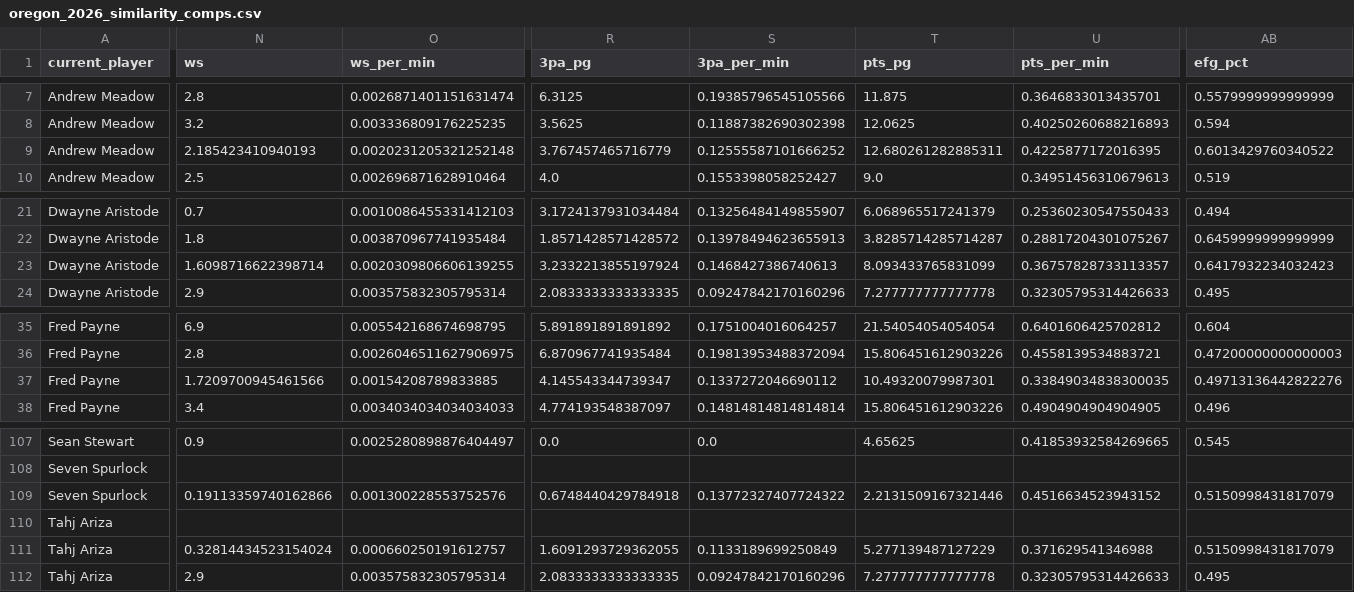
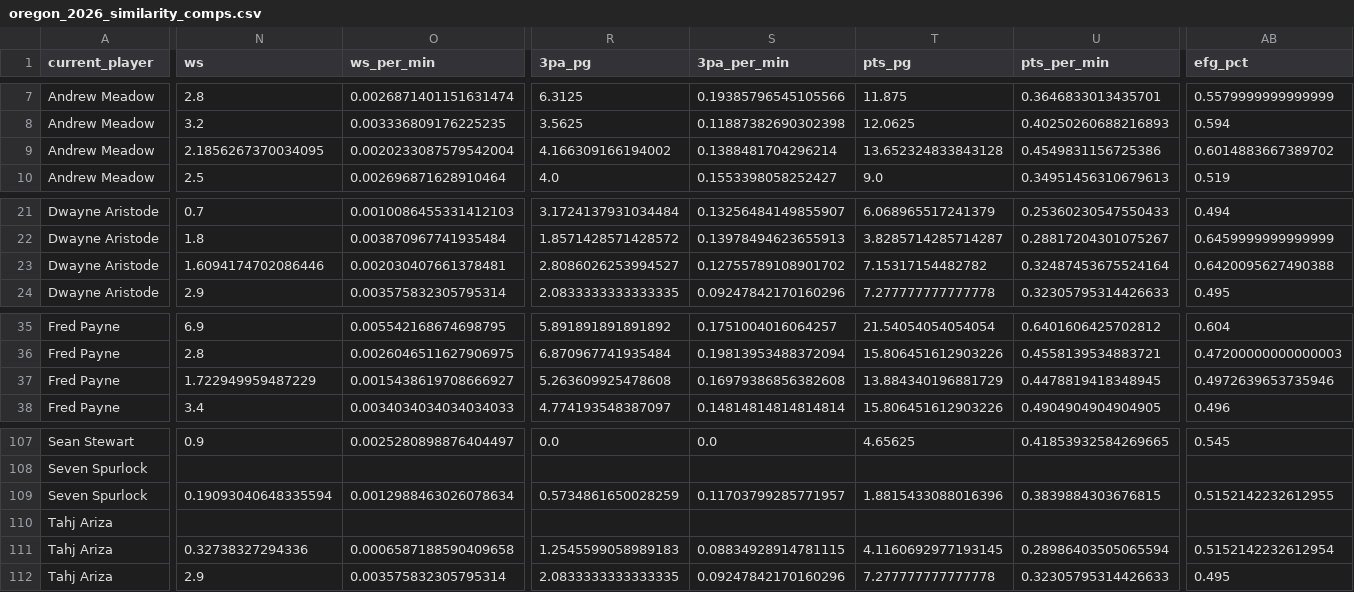
Before and after one commit to sseljan/oregon-bb-projections-app, a CSV file: outputs/oregon_2026_similarity_comps.csv, drawn as a sheet; only a part is shown, gaps mark what is left out; the diff covers the shown part only; the diff names each change by its address in the sheet, - before the commit and + after, or states it on an @@ line.

```diff
--- a/outputs/oregon_2026_similarity_comps.csv
+++ b/outputs/oregon_2026_similarity_comps.csv
-N9 (ws): 2.185423410940193
+N9 (ws): 2.1856267370034095
-O9 (ws_per_min): 0.0020231205321252148
+O9 (ws_per_min): 0.0020233087579542004
-R9 (3pa_pg): 3.767457465716779
+R9 (3pa_pg): 4.166309166194002
-S9 (3pa_per_min): 0.12555587101666252
+S9 (3pa_per_min): 0.1388481704296214
-T9 (pts_pg): 12.680261282885311
+T9 (pts_pg): 13.652324833843128
-U9 (pts_per_min): 0.4225877172016395
+U9 (pts_per_min): 0.4549831156725386
-AB9 (efg_pct): 0.6013429760340522
+AB9 (efg_pct): 0.6014883667389702
-N23 (ws): 1.6098716622398714
+N23 (ws): 1.6094174702086446
-O23 (ws_per_min): 0.0020309806606139255
+O23 (ws_per_min): 0.002030407661378481
-R23 (3pa_pg): 3.2332213855197924
+R23 (3pa_pg): 2.8086026253994527
-S23 (3pa_per_min): 0.1468427386740613
+S23 (3pa_per_min): 0.12755789108901702
-T23 (pts_pg): 8.093433765831099
+T23 (pts_pg): 7.15317154482782
-U23 (pts_per_min): 0.36757828733113357
+U23 (pts_per_min): 0.32487453675524164
-AB23 (efg_pct): 0.6417932234032423
+AB23 (efg_pct): 0.6420095627490388
-N37 (ws): 1.7209700945461566
+N37 (ws): 1.722949959487229
-O37 (ws_per_min): 0.00154208789833885
+O37 (ws_per_min): 0.0015438619708666927
-R37 (3pa_pg): 4.145543344739347
+R37 (3pa_pg): 5.263609925478608
-S37 (3pa_per_min): 0.1337272046690112
+S37 (3pa_per_min): 0.16979386856382608
-T37 (pts_pg): 10.49320079987301
+T37 (pts_pg): 13.884340196881729
-U37 (pts_per_min): 0.33849034838300035
+U37 (pts_per_min): 0.4478819418348945
-AB37 (efg_pct): 0.49713136442822276
+AB37 (efg_pct): 0.4972639653735946
-N109 (ws): 0.19113359740162866
+N109 (ws): 0.19093040648335594
-O109 (ws_per_min): 0.001300228553752576
+O109 (ws_per_min): 0.0012988463026078634
-R109 (3pa_pg): 0.6748440429784918
+R109 (3pa_pg): 0.5734861650028259
-S109 (3pa_per_min): 0.13772327407724322
+S109 (3pa_per_min): 0.11703799285771957
-T109 (pts_pg): 2.2131509167321446
+T109 (pts_pg): 1.8815433088016396
-U109 (pts_per_min): 0.4516634523943152
+U109 (pts_per_min): 0.3839884303676815
-AB109 (efg_pct): 0.5150998431817079
+AB109 (efg_pct): 0.5152142232612955
-N111 (ws): 0.32814434523154024
+N111 (ws): 0.32738327294336
-O111 (ws_per_min): 0.000660250191612757
+O111 (ws_per_min): 0.0006587188590409658
-R111 (3pa_pg): 1.6091293729362055
+R111 (3pa_pg): 1.2545599058989183
-S111 (3pa_per_min): 0.1133189699250849
+S111 (3pa_per_min): 0.08834928914781115
-T111 (pts_pg): 5.277139487127229
+T111 (pts_pg): 4.1160692977193145
-U111 (pts_per_min): 0.371629541346988
+U111 (pts_per_min): 0.28986403505065594
-AB111 (efg_pct): 0.5150998431817079
+AB111 (efg_pct): 0.5152142232612954
```
Also changed, not shown: 49 edited cells elsewhere in this file, outputs/oregon_2026_player_projections.csv, 2 other files.
